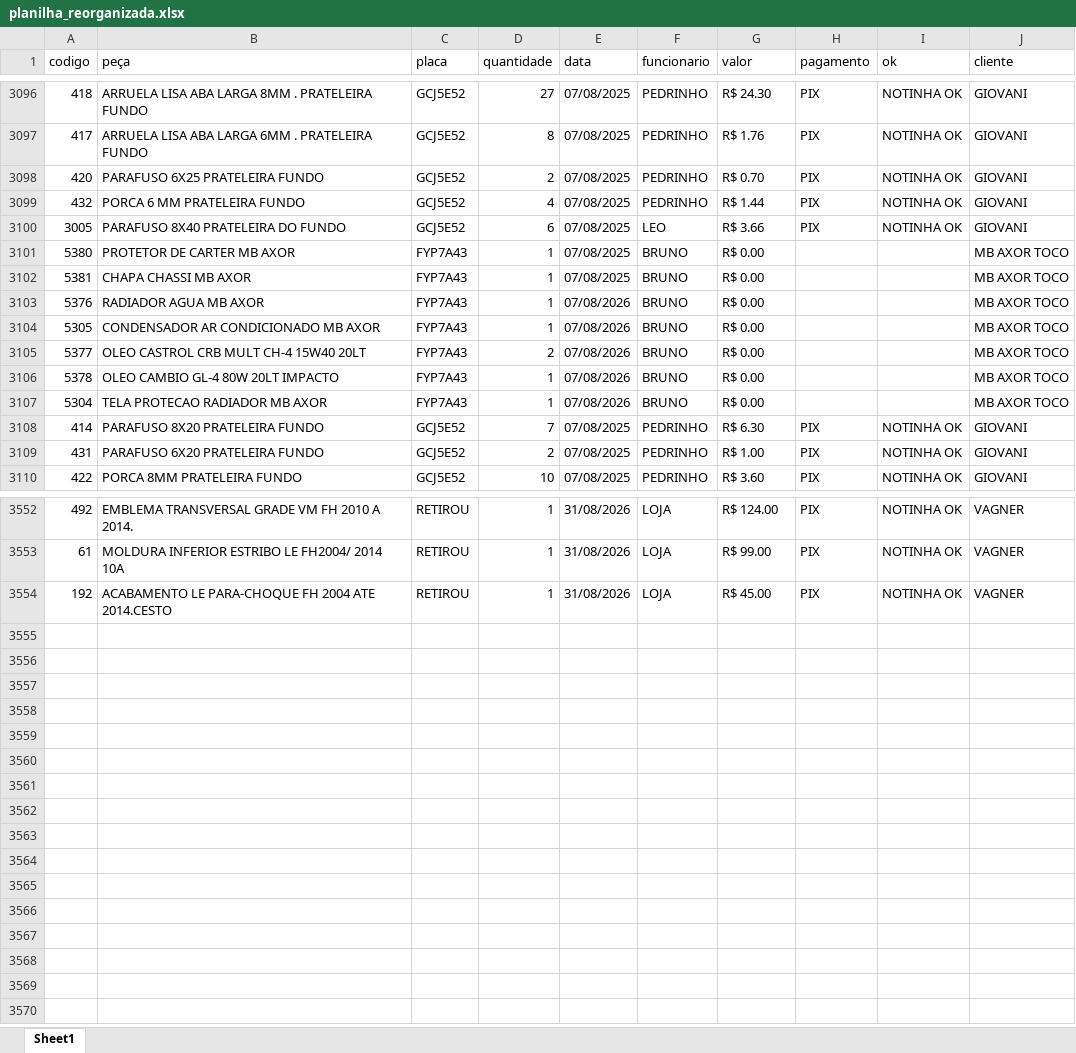
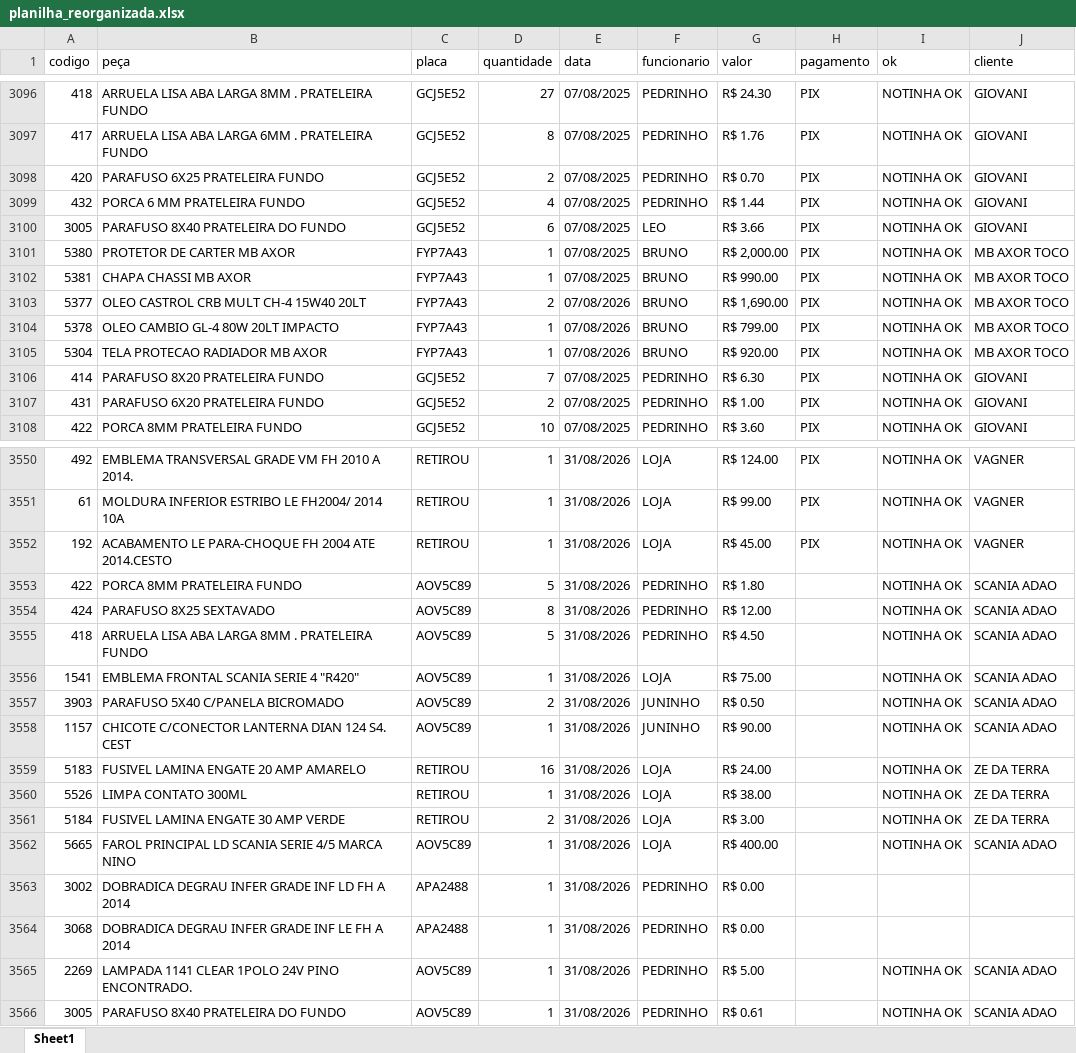
Before and after one commit to IsraelTasca/dashboard-retiradas, an Excel workbook: planilha_reorganizada.xlsx, sheet Sheet1, drawn as a sheet; only a part is shown, gaps mark what is left out; values as stored, in another font and other column widths than the file's, no cell formats; removed rows and columns are numbered as before the commit, all else as after; the diff covers the shown part only; the diff names each change by its address in the sheet, - before the commit and + after, or states it on an @@ line.

```diff
--- a/planilha_reorganizada.xlsx (sheet Sheet1)
+++ b/planilha_reorganizada.xlsx (sheet Sheet1)
-G3101 (valor): R$ 0.00
+G3101 (valor): R$ 2,000.00
-H3101:H3102 (pagamento): (empty)
+H3101:H3102 (pagamento): PIX
-I3101:I3102 (ok): (empty)
+I3101:I3102 (ok): NOTINHA OK
-G3102 (valor): R$ 0.00
+G3102 (valor): R$ 990.00
-row 3103: 5376 | RADIADOR AGUA MB AXOR | FYP7A43 | 1 | 07/08/2026 | BRUNO | R$ 0.00 |  |  | MB AXOR TOCO
-row 3104: 5305 | CONDENSADOR AR CONDICIONADO MB AXOR | FYP7A43 | 1 | 07/08/2026 | BRUNO | R$ 0.00 |  |  | MB AXOR TOCO
-G3103 (valor): R$ 0.00
+G3103 (valor): R$ 1,690.00
-H3103:H3105 (pagamento): (empty)
+H3103:H3105 (pagamento): PIX
-I3103:I3105 (ok): (empty)
+I3103:I3105 (ok): NOTINHA OK
-G3104 (valor): R$ 0.00
+G3104 (valor): R$ 799.00
-G3105 (valor): R$ 0.00
+G3105 (valor): R$ 920.00
+row 3553: 422 | PORCA 8MM PRATELEIRA FUNDO | AOV5C89 | 5 | 31/08/2026 | PEDRINHO | R$ 1.80 |  | NOTINHA OK | SCANIA ADAO
+row 3554: 424 | PARAFUSO 8X25 SEXTAVADO | AOV5C89 | 8 | 31/08/2026 | PEDRINHO | R$ 12.00 |  | NOTINHA OK | SCANIA ADAO
+row 3555: 418 | ARRUELA LISA ABA LARGA 8MM . PRATELEIRA FUNDO | AOV5C89 | 5 | 31/08/2026 | PEDRINHO | R$ 4.50 |  | NOTINHA OK | SCANIA ADAO
+row 3556: 1541 | EMBLEMA FRONTAL SCANIA SERIE 4 "R420" | AOV5C89 | 1 | 31/08/2026 | LOJA | R$ 75.00 |  | NOTINHA OK | SCANIA ADAO
+row 3557: 3903 | PARAFUSO 5X40 C/PANELA BICROMADO | AOV5C89 | 2 | 31/08/2026 | JUNINHO | R$ 0.50 |  | NOTINHA OK | SCANIA ADAO
+row 3558: 1157 | CHICOTE C/CONECTOR LANTERNA DIAN 124 S4. CEST | AOV5C89 | 1 | 31/08/2026 | JUNINHO | R$ 90.00 |  | NOTINHA OK | SCANIA ADAO
+row 3559: 5183 | FUSIVEL LAMINA ENGATE 20 AMP AMARELO | RETIROU | 16 | 31/08/2026 | LOJA | R$ 24.00 |  | NOTINHA OK | ZE DA TERRA
+row 3560: 5526 | LIMPA CONTATO 300ML | RETIROU | 1 | 31/08/2026 | LOJA | R$ 38.00 |  | NOTINHA OK | ZE DA TERRA
+row 3561: 5184 | FUSIVEL LAMINA ENGATE 30 AMP VERDE | RETIROU | 2 | 31/08/2026 | LOJA | R$ 3.00 |  | NOTINHA OK | ZE DA TERRA
+row 3562: 5665 | FAROL PRINCIPAL LD SCANIA SERIE 4/5 MARCA NINO | AOV5C89 | 1 | 31/08/2026 | LOJA | R$ 400.00 |  | NOTINHA OK | SCANIA ADAO
+row 3563: 3002 | DOBRADICA DEGRAU INFER GRADE INF LD FH A 2014 | APA2488 | 1 | 31/08/2026 | PEDRINHO | R$ 0.00
+row 3564: 3068 | DOBRADICA DEGRAU INFER GRADE INF LE FH A 2014 | APA2488 | 1 | 31/08/2026 | PEDRINHO | R$ 0.00
+row 3565: 2269 | LAMPADA 1141 CLEAR 1POLO 24V PINO ENCONTRADO. | AOV5C89 | 1 | 31/08/2026 | PEDRINHO | R$ 5.00 |  | NOTINHA OK | SCANIA ADAO
+row 3566: 3005 | PARAFUSO 8X40 PRATELEIRA DO FUNDO | AOV5C89 | 1 | 31/08/2026 | PEDRINHO | R$ 0.61 |  | NOTINHA OK | SCANIA ADAO
```
Also changed, not shown: 6 added rows, 6 removed rows and 346 edited cells elsewhere in this sheet, cell formats.
